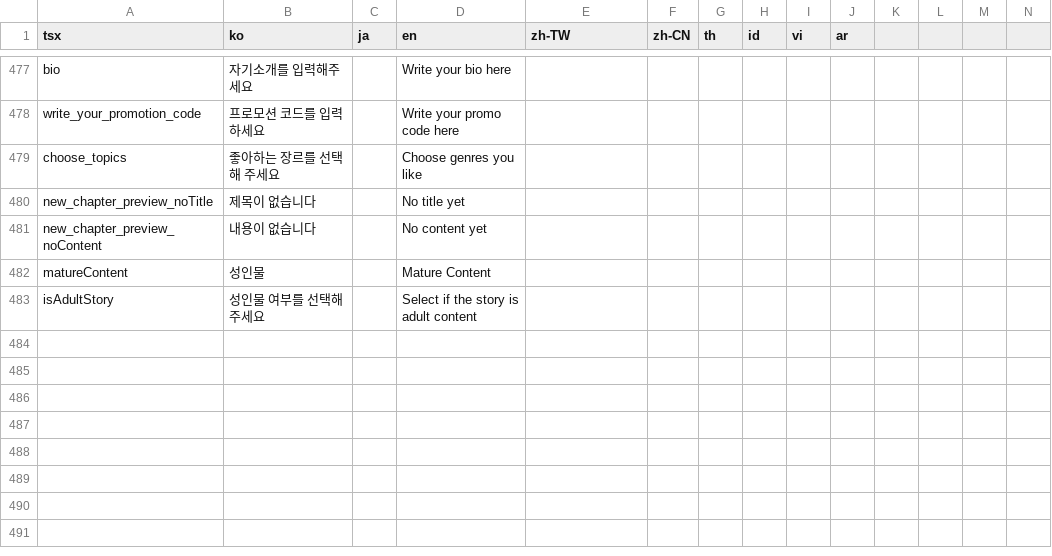
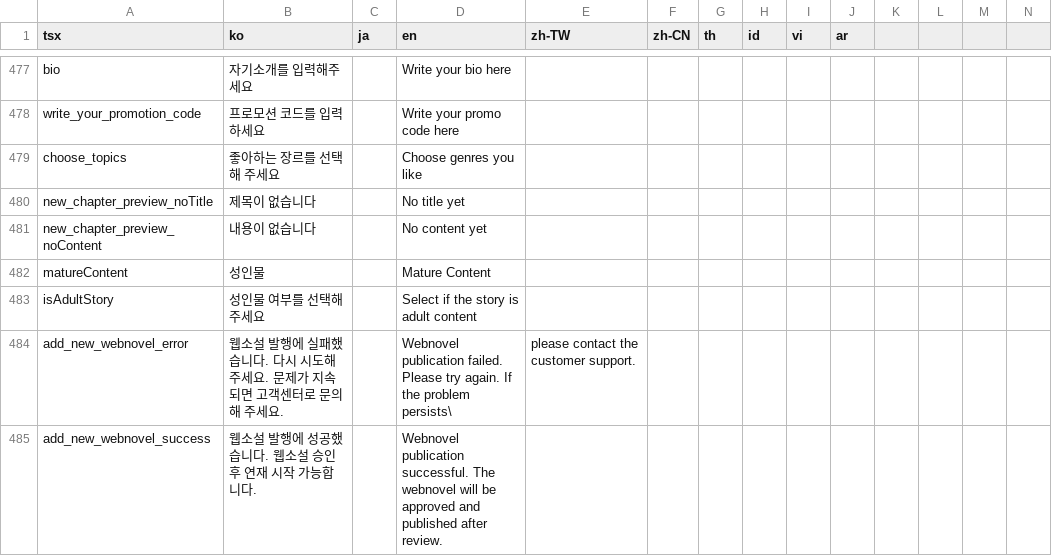
Before and after one commit to rafi-isakh/animation-studio, a CSV file: public/translations.csv, drawn as a sheet; only a part is shown, gaps mark what is left out; rows hold the shown columns only; the diff names each change by its address in the sheet, - before the commit and + after, or states it on an @@ line.

```diff
--- a/public/translations.csv
+++ b/public/translations.csv
+row 484: add_new_webnovel_error | 웹소설 발행에 실패했습니다. 다시 시도해 주세요. 문제가 지속되면 고객센터로 문의해 주세요. |  | Webnovel publication failed. Please try again. If the problem persists\ | please contact the customer support.
+row 485: add_new_webnovel_success | 웹소설 발행에 성공했습니다. 웹소설 승인 후 연재 시작 가능합니다. |  | Webnovel publication successful. The webnovel will be approved and published after review.
```
Also changed, not shown: 3 other files.
